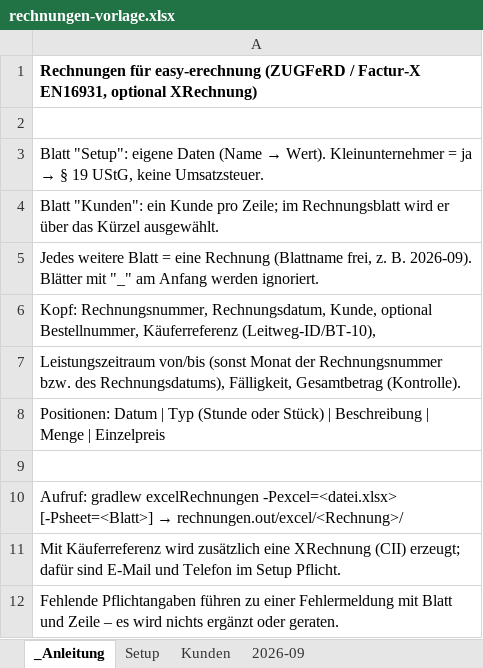
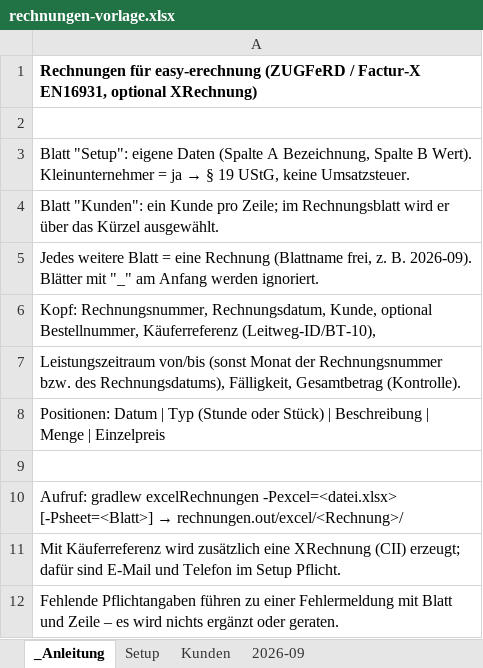
Before and after one commit to jaui/easy-erechnung, an Excel workbook: templates/excel/rechnungen-vorlage.xlsx, sheet _Anleitung, drawn as a sheet; values as stored, in another font and other column widths than the file's, no borders; the diff names each change by its address in the sheet, - before the commit and + after, or states it on an @@ line.

```diff
--- a/templates/excel/rechnungen-vorlage.xlsx (sheet _Anleitung)
+++ b/templates/excel/rechnungen-vorlage.xlsx (sheet _Anleitung)
@@ A3: …eigene Daten (Name → Wert). Kleinunternehmer… → …eigene Daten (Spalte A Bezeichnung, Spalte B Wert). Kleinunternehmer… @@
```
Also changed, not shown: sheet Setup, 34 other files.
